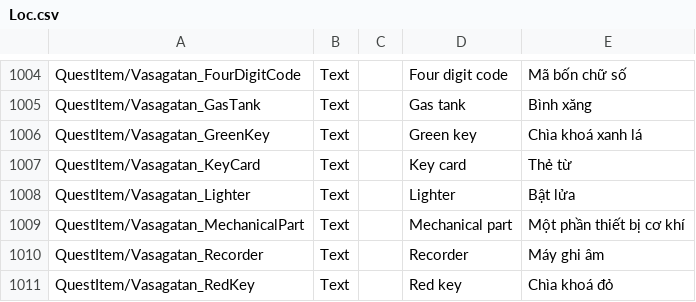
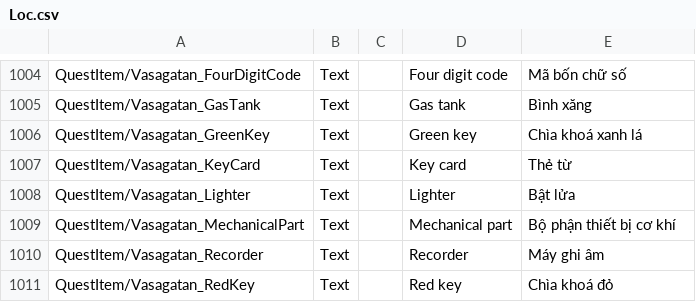
Before and after one commit to alvin3915/Vietnamese_Language, a CSV file: Loc.csv, drawn as a sheet; only a part is shown, gaps mark what is left out.

Commit message:
Update Loc.csv

```diff
--- a/Loc.csv
+++ b/Loc.csv
@@ -1032,3 +1032,3 @@ QuestItem/Vasagatan_KeyCard;Text;;Key card;Thẻ từ
 QuestItem/Vasagatan_Lighter;Text;;Lighter;Bật lửa
-QuestItem/Vasagatan_MechanicalPart;Text;;Mechanical part;Một phần thiết bị cơ khí
+QuestItem/Vasagatan_MechanicalPart;Text;;Mechanical part;Bộ phận thiết bị cơ khí
 QuestItem/Vasagatan_Recorder;Text;;Recorder;Máy ghi âm
```
